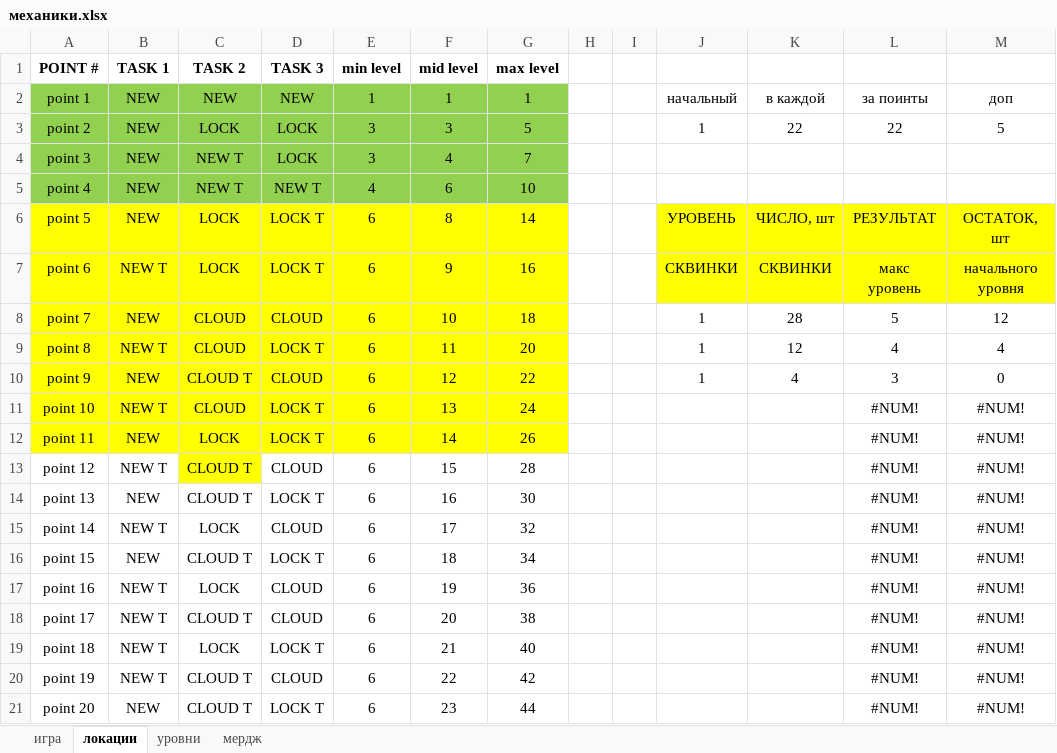
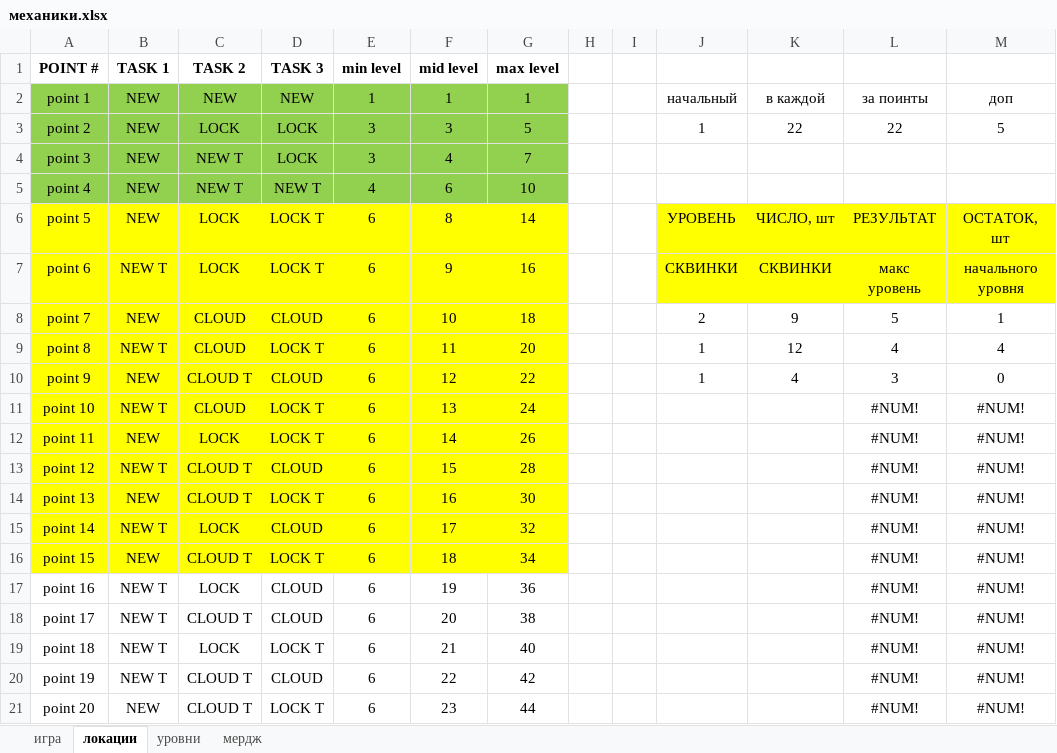
Before and after one commit to chelovek-gorod/sq, an Excel workbook: _SRC_/механики.xlsx, sheet локации, drawn as a sheet; only a part is shown; values as stored, in another font and other column widths than the file's, no borders; the diff names each change by its address in the sheet, - before the commit and + after, or states it on an @@ line.

```diff
--- a/_SRC_/механики.xlsx (sheet локации)
+++ b/_SRC_/механики.xlsx (sheet локации)
-J8: 1
+J8: 2
-K8: 28
+K8: 9
-M8: 12
+M8: 1
-A13:B13 fill: none
+A13:B13 fill: #FFFF00
-D13:G13 fill: none
+D13:G13 fill: #FFFF00
-A14:G16 fill: none
+A14:G16 fill: #FFFF00
```
Also changed, not shown: 14 other files.
